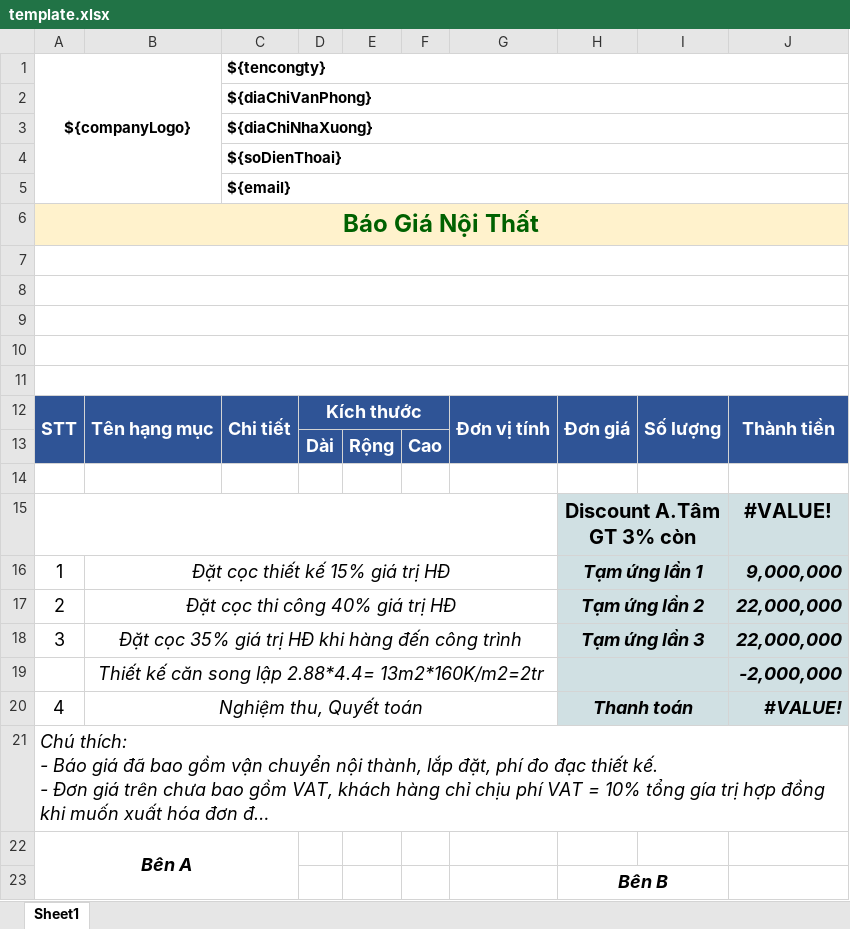
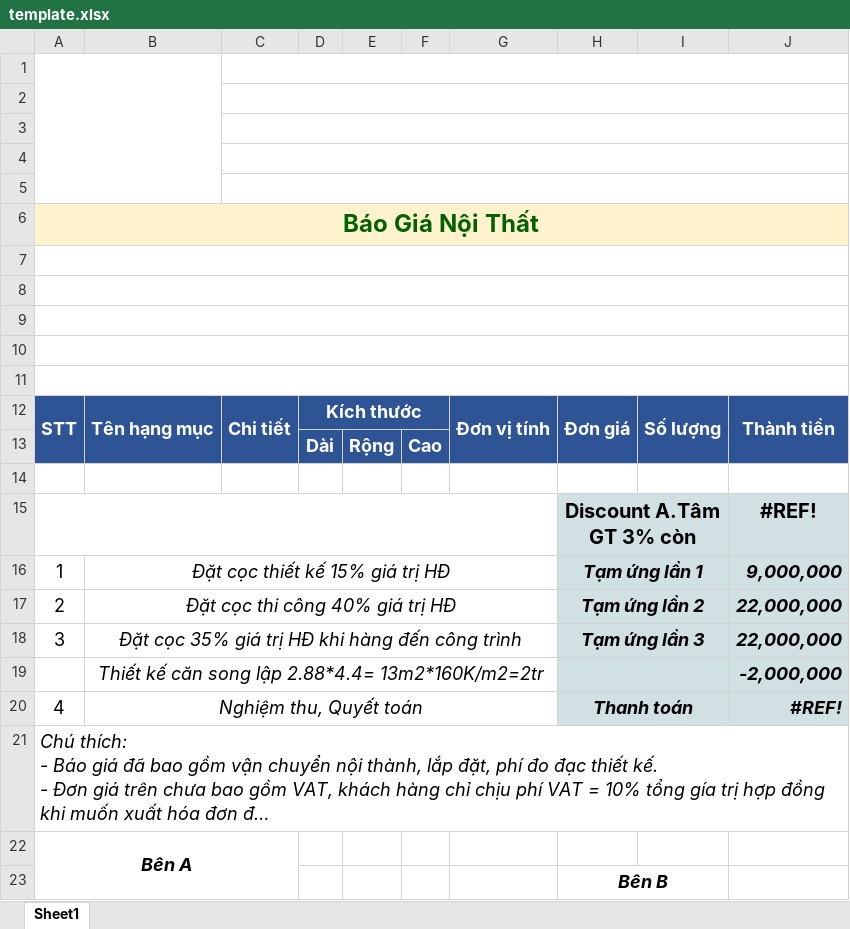
Before and after one commit to truongvanhuy2000/App-Noi-That, an Excel workbook: src/main/resources/template.xlsx, sheet Sheet1, drawn as a sheet; long unchanged cells end in …; values as stored, in another font and other column widths than the file's, no borders; the diff names each change by its address in the sheet, - before the commit and + after, or states it on an @@ line.

```diff
--- a/src/main/resources/template.xlsx (sheet Sheet1)
+++ b/src/main/resources/template.xlsx (sheet Sheet1)
-row 1: ${companyLogo} |  | ${tencongty}
+row 1: (empty)
-C2: ${diaChiVanPhong}
+C2: (empty)
-C3: ${diaChiNhaXuong}
+C3: (empty)
-C4: ${soDienThoai}
+C4: (empty)
-C5: ${email}
+C5: (empty)
-J15: #VALUE!
+J15: #REF!
-J20: #VALUE!
+J20: #REF!
```
Also changed, not shown: 3 other files.
